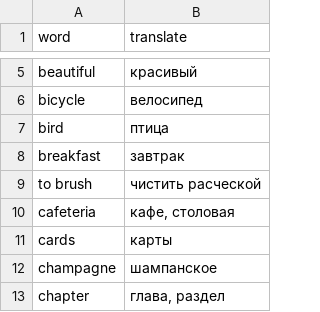
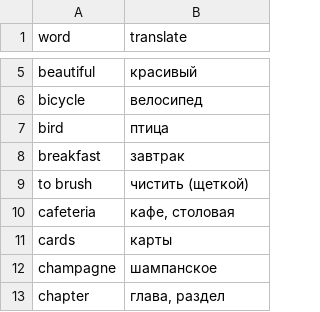
Before and after one commit to arseniysychev/aec, a CSV file: data/1-3.csv, drawn as a sheet; only a part is shown, gaps mark what is left out.

Commit message:
fix data

```diff
--- a/data/1-3.csv
+++ b/data/1-3.csv
@@ -8,3 +8,3 @@ bird,птица
 breakfast,завтрак
-to brush,чистить расческой
+to brush,чистить (щеткой)
 cafeteria,"кафе, столовая"
```
